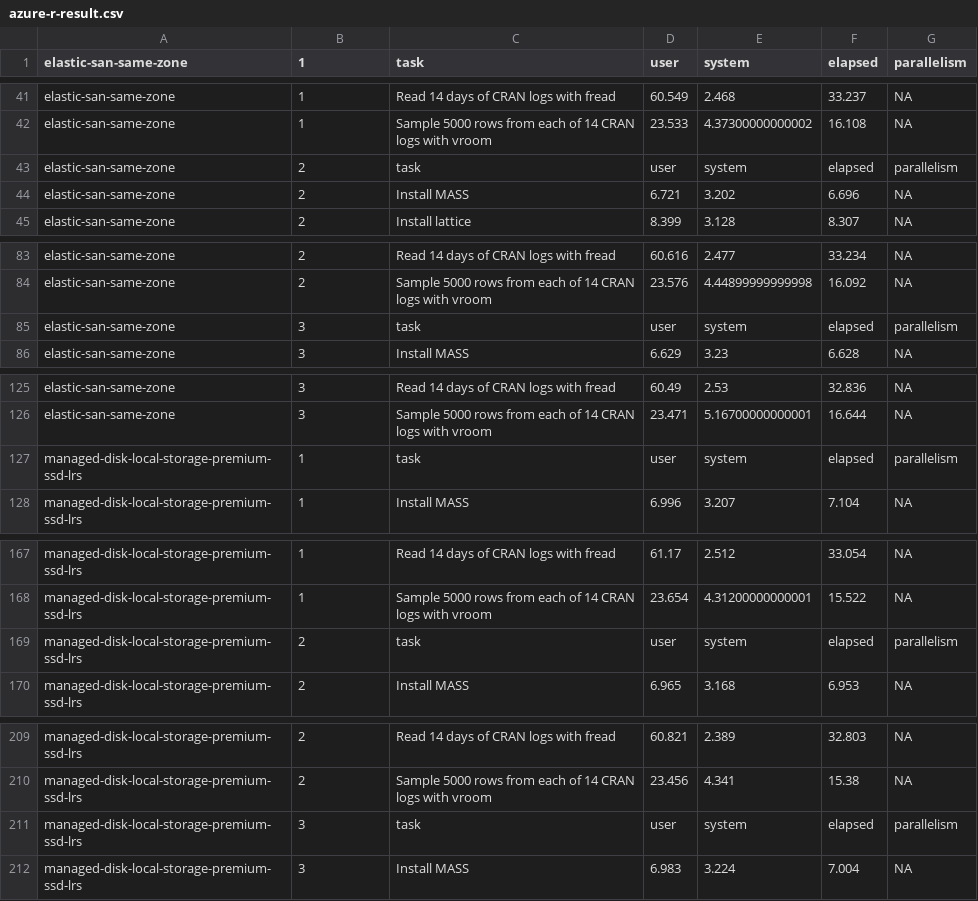
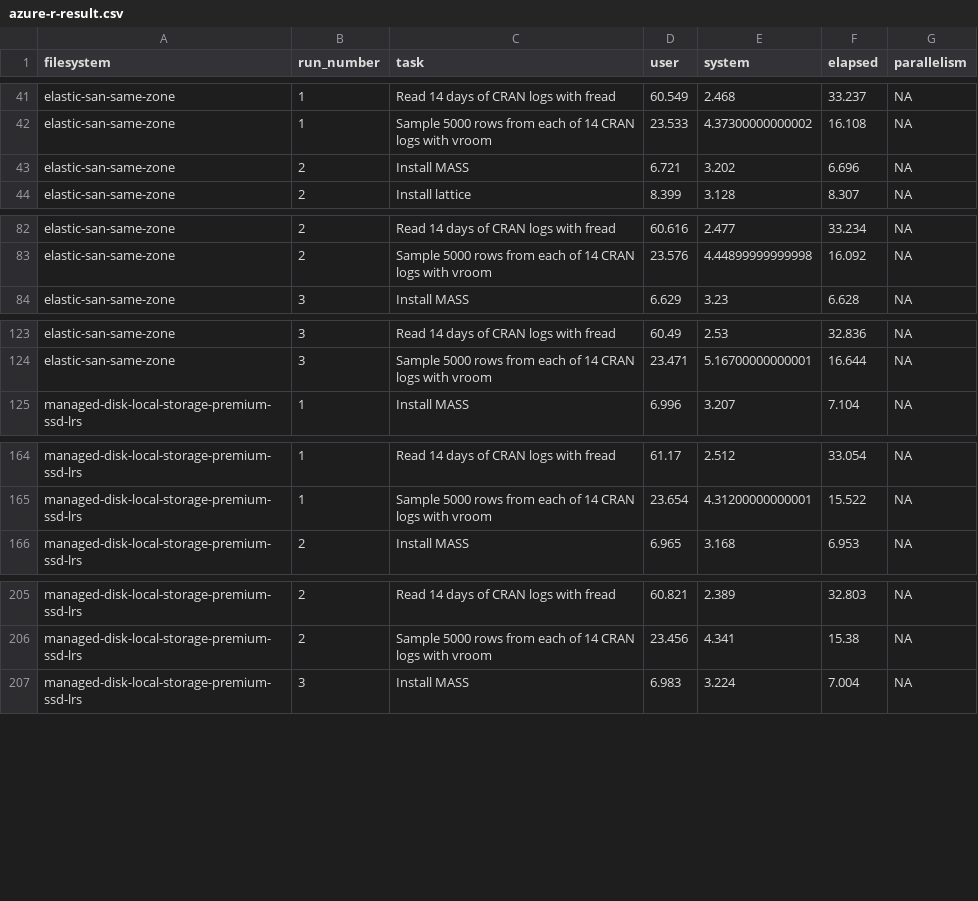
Before and after one commit to samcofer/cloud-storage-testing, a CSV file: results/processed/azure-r-result.csv, drawn as a sheet; only a part is shown, gaps mark what is left out; the diff covers the shown part only.

```diff
--- a/results/processed/azure-r-result.csv
+++ b/results/processed/azure-r-result.csv
@@ -1 +1 @@
-elastic-san-same-zone,1,task,user,system,elapsed,parallelism
+filesystem,run_number,task,user,system,elapsed,parallelism
@@ -42,3 +42,2 @@ elastic-san-same-zone,1,Read 14 days of CRAN logs with fread,60.549,2.468,33.237
 elastic-san-same-zone,1,Sample 5000 rows from each of 14 CRAN logs with vroom,23.533,4.37300000000002,16.108,NA
-elastic-san-same-zone,2,task,user,system,elapsed,parallelism
 elastic-san-same-zone,2,Install MASS,6.721,3.202,6.696,NA
@@ -84,3 +83,2 @@ elastic-san-same-zone,2,Read 14 days of CRAN logs with fread,60.616,2.477,33.234
 elastic-san-same-zone,2,Sample 5000 rows from each of 14 CRAN logs with vroom,23.576,4.44899999999998,16.092,NA
-elastic-san-same-zone,3,task,user,system,elapsed,parallelism
 elastic-san-same-zone,3,Install MASS,6.629,3.23,6.628,NA
@@ -126,3 +124,2 @@ elastic-san-same-zone,3,Read 14 days of CRAN logs with fread,60.49,2.53,32.836,N
 elastic-san-same-zone,3,Sample 5000 rows from each of 14 CRAN logs with vroom,23.471,5.16700000000001,16.644,NA
-managed-disk-local-storage-premium-ssd-lrs,1,task,user,system,elapsed,parallelism
 managed-disk-local-storage-premium-ssd-lrs,1,Install MASS,6.996,3.207,7.104,NA
@@ -168,3 +165,2 @@ managed-disk-local-storage-premium-ssd-lrs,1,Read 14 days of CRAN logs with frea
 managed-disk-local-storage-premium-ssd-lrs,1,Sample 5000 rows from each of 14 CRAN logs with vroom,23.654,4.31200000000001,15.522,NA
-managed-disk-local-storage-premium-ssd-lrs,2,task,user,system,elapsed,parallelism
 managed-disk-local-storage-premium-ssd-lrs,2,Install MASS,6.965,3.168,6.953,NA
@@ -210,3 +206,2 @@ managed-disk-local-storage-premium-ssd-lrs,2,Read 14 days of CRAN logs with frea
 managed-disk-local-storage-premium-ssd-lrs,2,Sample 5000 rows from each of 14 CRAN logs with vroom,23.456,4.341,15.38,NA
-managed-disk-local-storage-premium-ssd-lrs,3,task,user,system,elapsed,parallelism
 managed-disk-local-storage-premium-ssd-lrs,3,Install MASS,6.983,3.224,7.004,NA
```
Also changed, not shown: 12 removed rows elsewhere in this file, results/processed/aws-r-result.csv, 1 other file.
